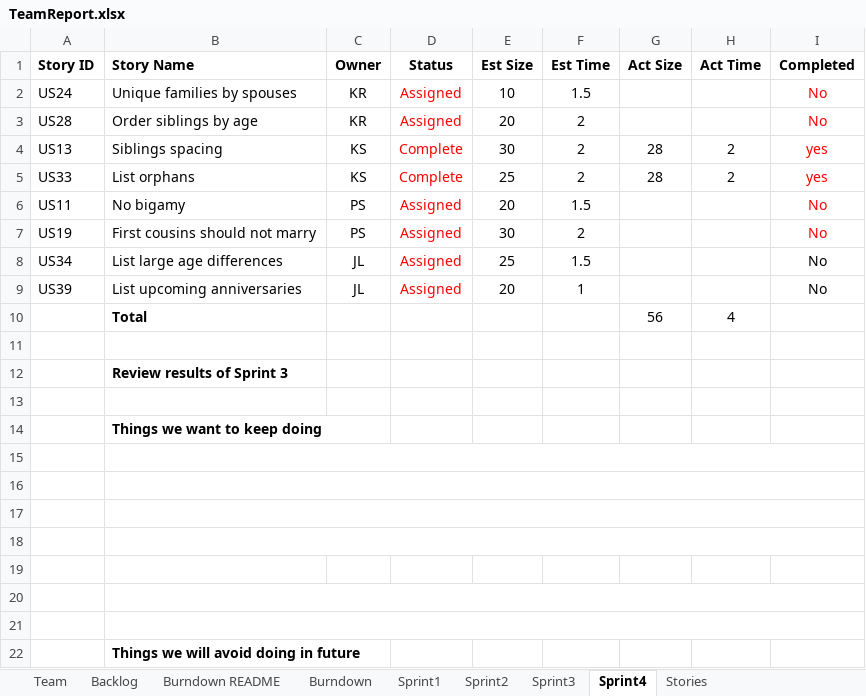
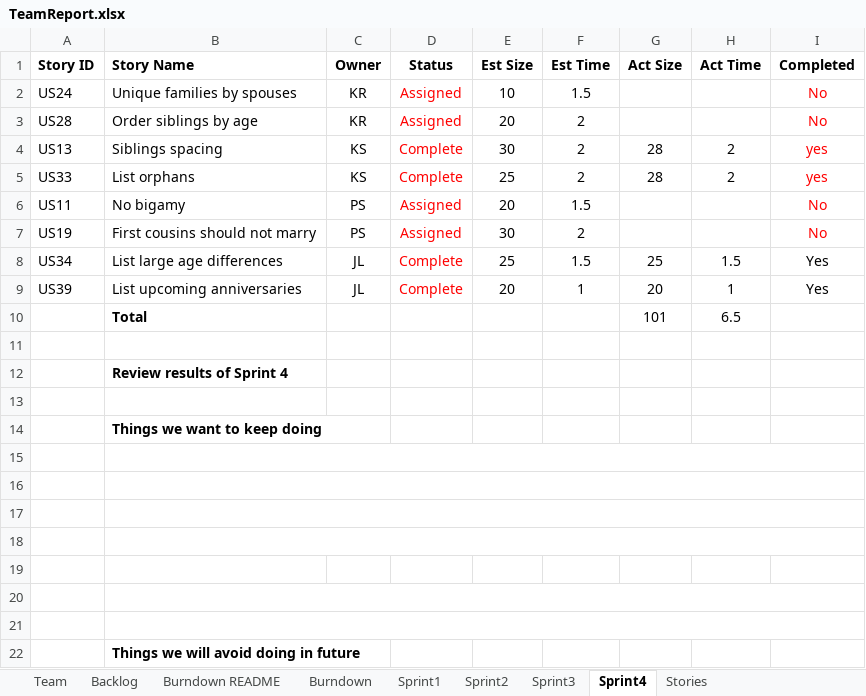
Before and after one commit to kylerozanitis/gedcom-parser, an Excel workbook: TeamReport.xlsx, sheet Sprint4, drawn as a sheet; only a part is shown; values as stored, in another font and other column widths than the file's, no borders; conditional formats not drawn; removed rows and columns are numbered as before the commit, all else as after; rows hold the shown columns only; the diff names each change by its address in the sheet, - before the commit and + after, or states it on an @@ line.

```diff
--- a/TeamReport.xlsx (sheet Sprint4)
+++ b/TeamReport.xlsx (sheet Sprint4)
-D8:D9 (Status): Assigned
+D8:D9 (Status): Complete
-G8 (Act Size): (empty)
+G8 (Act Size): 25
-H8 (Act Time): (empty)
+H8 (Act Time): 1.5
-I8:I9 (Completed): No
+I8:I9 (Completed): Yes
-G9 (Act Size): (empty)
+G9 (Act Size): 20
-H9 (Act Time): (empty)
+H9 (Act Time): 1
-row 10:  | Total |  |  |  |  | 56 | 4
+row 10:  | Total |  |  |  |  | 101 | 6.5
-B12 (Story Name): Review results of Sprint 3
+B12 (Story Name): Review results of Sprint 4
```
Also changed, not shown: sheet Burndown, charts or pictures, 4 other files.
